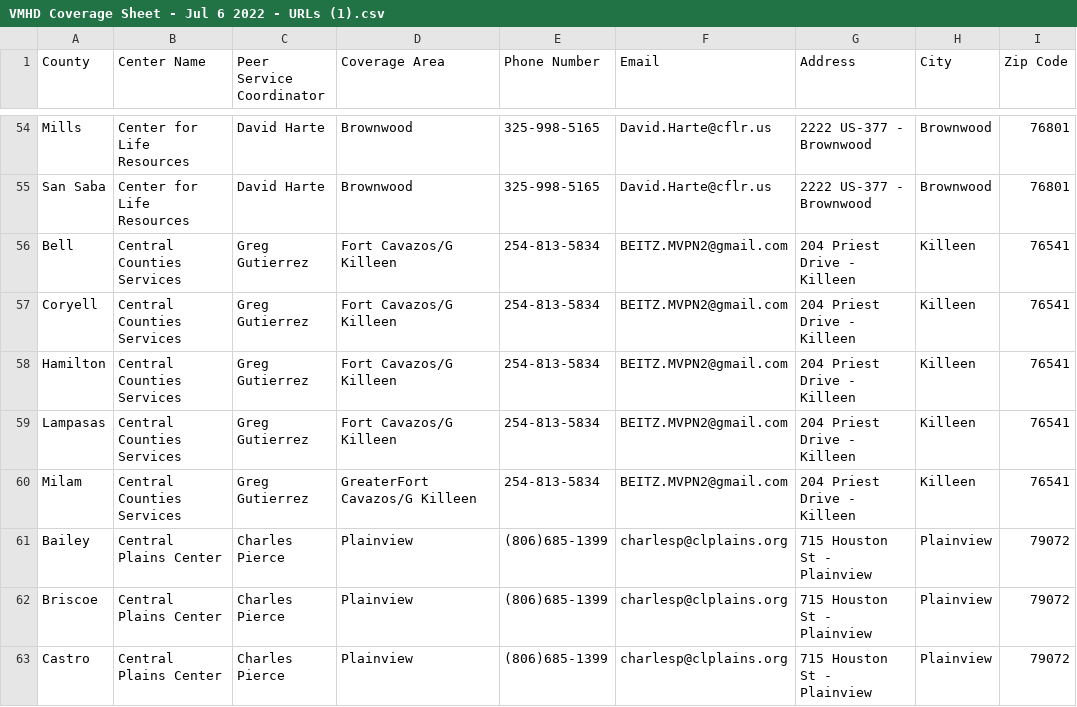
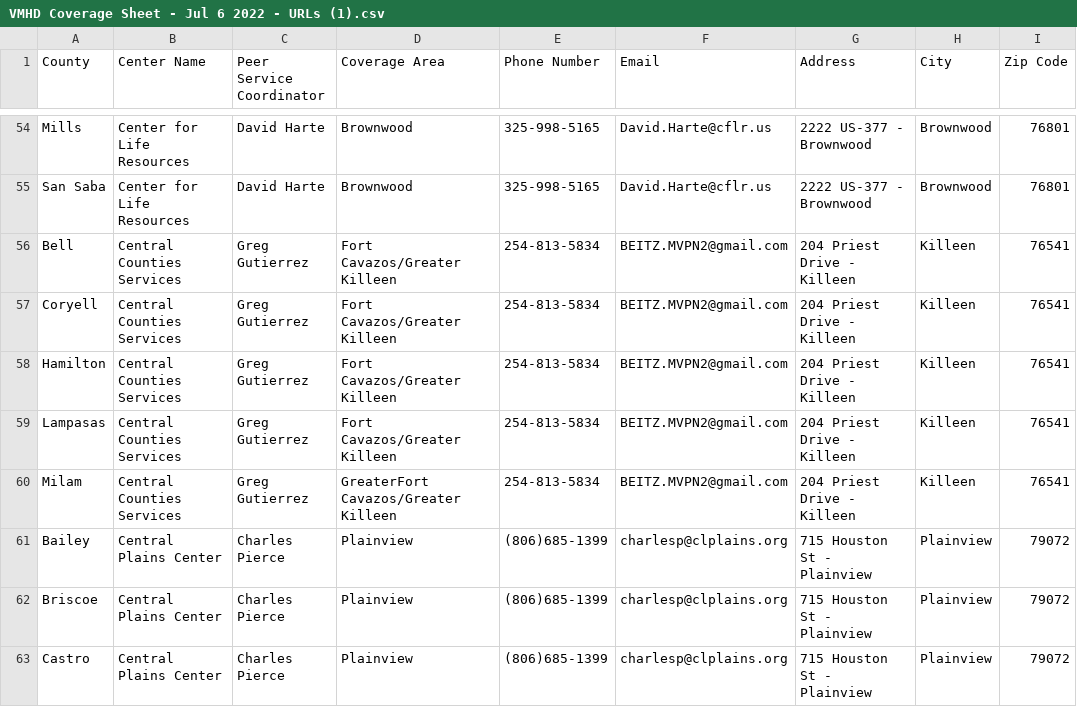
Before and after one commit to YoodleLLC/find-your-psc, a CSV file: data/VMHD Coverage Sheet - Jul 6 2022 - URLs (1).csv, drawn as a sheet; only a part is shown, gaps mark what is left out; the diff names each change by its address in the sheet, - before the commit and + after, or states it on an @@ line.

Commit message:
Added Greater to title for testing

```diff
--- a/data/VMHD Coverage Sheet - Jul 6 2022 - URLs (1).csv
+++ b/data/VMHD Coverage Sheet - Jul 6 2022 - URLs (1).csv
-D56:D59 (Coverage Area): Fort Cavazos/G Killeen
+D56:D59 (Coverage Area): Fort Cavazos/Greater Killeen
-D60 (Coverage Area): GreaterFort Cavazos/G Killeen
+D60 (Coverage Area): GreaterFort Cavazos/Greater Killeen
```
